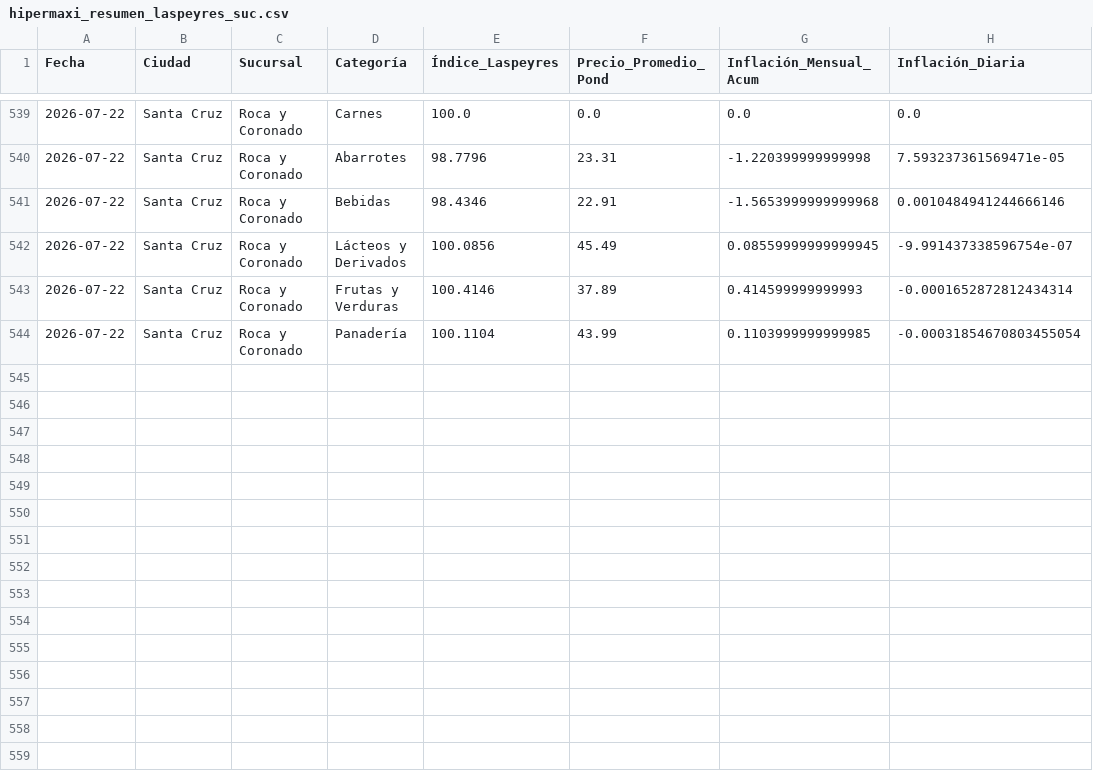
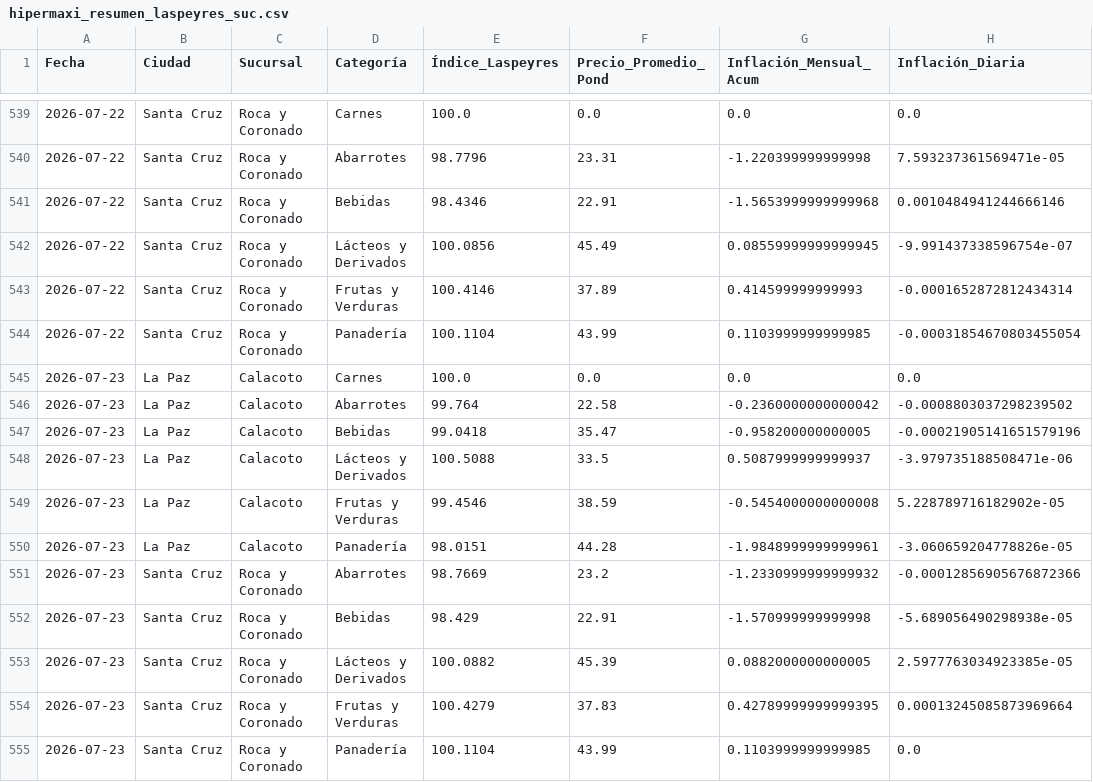
Before and after one commit to garni10/Dashboard-Economico, a CSV file: data/hipermaxi_resumen_laspeyres_suc.csv, drawn as a sheet; only a part is shown, gaps mark what is left out.

```diff
--- a/data/hipermaxi_resumen_laspeyres_suc.csv
+++ b/data/hipermaxi_resumen_laspeyres_suc.csv
@@ -544 +544,12 @@
 2026-07-22,Santa Cruz,Roca y Coronado,Panadería,100.1104,43.99,0.1103999999999985,-0.00031854670803455054
+2026-07-23,La Paz,Calacoto,Carnes,100.0,0.0,0.0,0.0
+2026-07-23,La Paz,Calacoto,Abarrotes,99.764,22.58,-0.2360000000000042,-0.0008803037298239502
+2026-07-23,La Paz,Calacoto,Bebidas,99.0418,35.47,-0.958200000000005,-0.00021905141651579196
+2026-07-23,La Paz,Calacoto,Lácteos y Derivados,100.5088,33.5,0.5087999999999937,-3.979735188508471e-06
+2026-07-23,La Paz,Calacoto,Frutas y Verduras,99.4546,38.59,-0.5454000000000008,5.228789716182902e-05
+2026-07-23,La Paz,Calacoto,Panadería,98.0151,44.28,-1.9848999999999961,-3.060659204778826e-05
+2026-07-23,Santa Cruz,Roca y Coronado,Abarrotes,98.7669,23.2,-1.2330999999999932,-0.00012856905676872366
+2026-07-23,Santa Cruz,Roca y Coronado,Bebidas,98.429,22.91,-1.570999999999998,-5.689056490298938e-05
+2026-07-23,Santa Cruz,Roca y Coronado,Lácteos y Derivados,100.0882,45.39,0.0882000000000005,2.5977763034923385e-05
+2026-07-23,Santa Cruz,Roca y Coronado,Frutas y Verduras,100.4279,37.83,0.42789999999999395,0.00013245085873969664
+2026-07-23,Santa Cruz,Roca y Coronado,Panadería,100.1104,43.99,0.1103999999999985,0.0
```
Also changed, not shown: data/resumen_binance3.csv, 1 other file.
